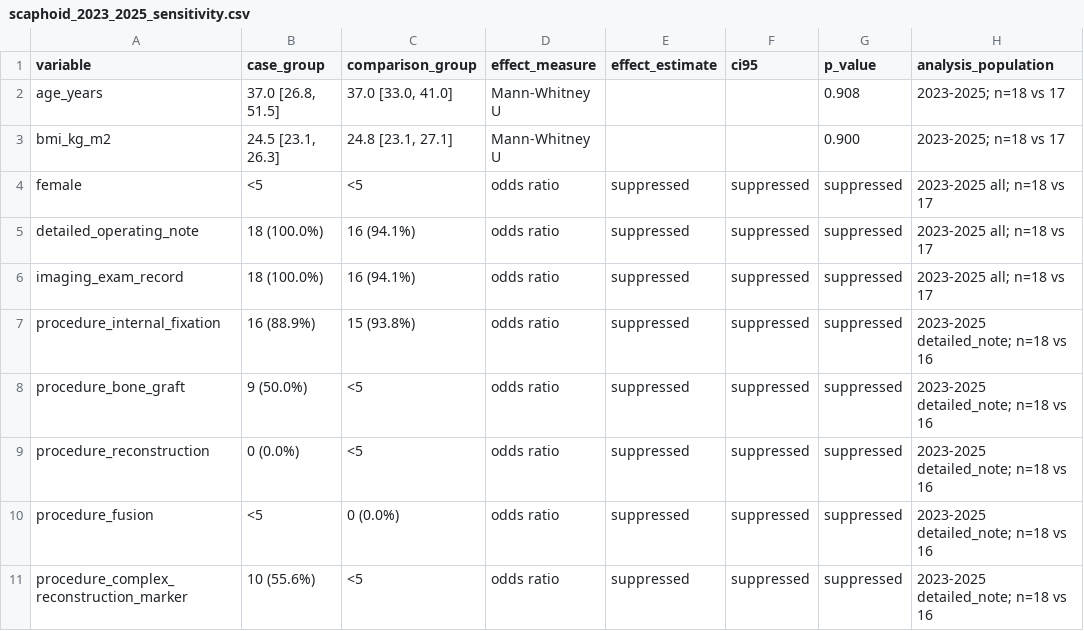
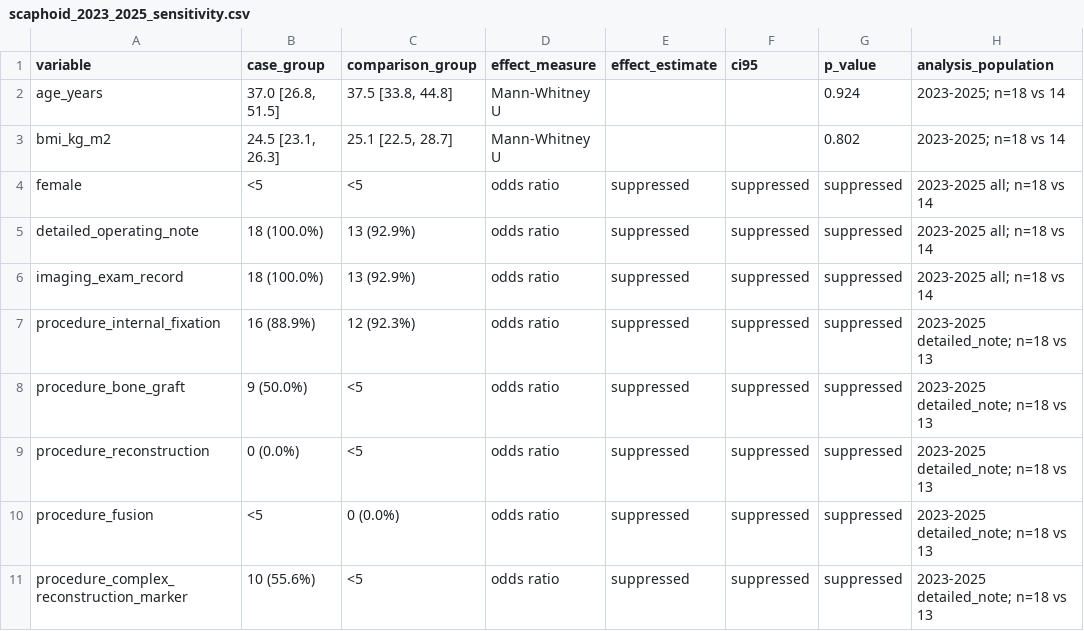
Before and after one commit to stloendays/Computational-Phenotyping-of-Real-World-Orthopaedic-Records, a CSV file: data/aggregate/scaphoid_2023_2025_sensitivity.csv, drawn as a sheet.

Commit message:
Update scaphoid 2023-2025 sensitivity for v0.3

```diff
--- a/data/aggregate/scaphoid_2023_2025_sensitivity.csv
+++ b/data/aggregate/scaphoid_2023_2025_sensitivity.csv
@@ -1,11 +1,11 @@
 variable,case_group,comparison_group,effect_measure,effect_estimate,ci95,p_value,analysis_population
-age_years,"37.0 [26.8, 51.5]","37.0 [33.0, 41.0]",Mann-Whitney U,,,0.908,2023-2025; n=18 vs 17
-bmi_kg_m2,"24.5 [23.1, 26.3]","24.8 [23.1, 27.1]",Mann-Whitney U,,,0.900,2023-2025; n=18 vs 17
-female,<5,<5,odds ratio,suppressed,suppressed,suppressed,2023-2025 all; n=18 vs 17
-detailed_operating_note,18 (100.0%),16 (94.1%),odds ratio,suppressed,suppressed,suppressed,2023-2025 all; n=18 vs 17
-imaging_exam_record,18 (100.0%),16 (94.1%),odds ratio,suppressed,suppressed,suppressed,2023-2025 all; n=18 vs 17
-procedure_internal_fixation,16 (88.9%),15 (93.8%),odds ratio,suppressed,suppressed,suppressed,2023-2025 detailed_note; n=18 vs 16
-procedure_bone_graft,9 (50.0%),<5,odds ratio,suppressed,suppressed,suppressed,2023-2025 detailed_note; n=18 vs 16
-procedure_reconstruction,0 (0.0%),<5,odds ratio,suppressed,suppressed,suppressed,2023-2025 detailed_note; n=18 vs 16
-procedure_fusion,<5,0 (0.0%),odds ratio,suppressed,suppressed,suppressed,2023-2025 detailed_note; n=18 vs 16
-procedure_complex_reconstruction_marker,10 (55.6%),<5,odds ratio,suppressed,suppressed,suppressed,2023-2025 detailed_note; n=18 vs 16
+age_years,"37.0 [26.8, 51.5]","37.5 [33.8, 44.8]",Mann-Whitney U,,,0.924,2023-2025; n=18 vs 14
+bmi_kg_m2,"24.5 [23.1, 26.3]","25.1 [22.5, 28.7]",Mann-Whitney U,,,0.802,2023-2025; n=18 vs 14
+female,<5,<5,odds ratio,suppressed,suppressed,suppressed,2023-2025 all; n=18 vs 14
+detailed_operating_note,18 (100.0%),13 (92.9%),odds ratio,suppressed,suppressed,suppressed,2023-2025 all; n=18 vs 14
+imaging_exam_record,18 (100.0%),13 (92.9%),odds ratio,suppressed,suppressed,suppressed,2023-2025 all; n=18 vs 14
+procedure_internal_fixation,16 (88.9%),12 (92.3%),odds ratio,suppressed,suppressed,suppressed,2023-2025 detailed_note; n=18 vs 13
+procedure_bone_graft,9 (50.0%),<5,odds ratio,suppressed,suppressed,suppressed,2023-2025 detailed_note; n=18 vs 13
+procedure_reconstruction,0 (0.0%),<5,odds ratio,suppressed,suppressed,suppressed,2023-2025 detailed_note; n=18 vs 13
+procedure_fusion,<5,0 (0.0%),odds ratio,suppressed,suppressed,suppressed,2023-2025 detailed_note; n=18 vs 13
+procedure_complex_reconstruction_marker,10 (55.6%),<5,odds ratio,suppressed,suppressed,suppressed,2023-2025 detailed_note; n=18 vs 13
```
